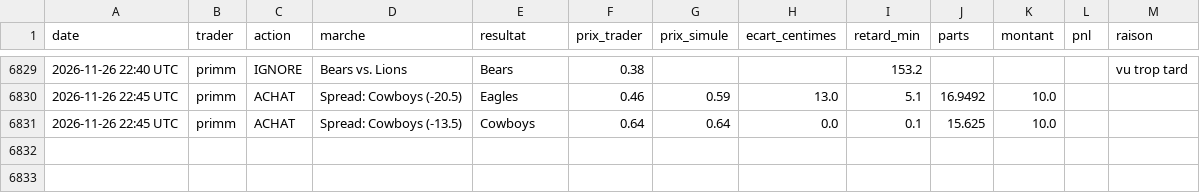
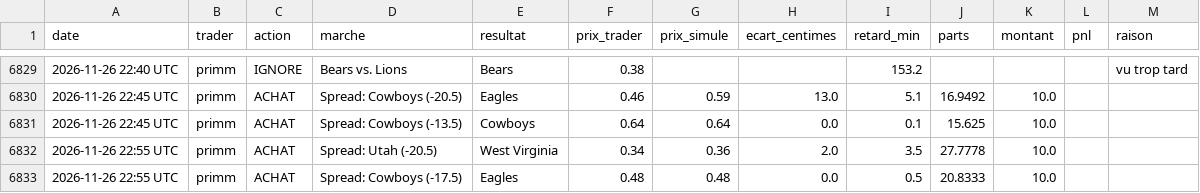
Before and after one commit to matusalem001/copytrade-sim, a CSV file: data/journal.csv, drawn as a sheet; only a part is shown, gaps mark what is left out; the diff names each change by its address in the sheet, - before the commit and + after, or states it on an @@ line.

```diff
--- a/data/journal.csv
+++ b/data/journal.csv
+row 6832: 2026-11-26 22:55 UTC | primm | ACHAT | Spread: Utah (-20.5) | West Virginia | 0.34 | 0.36 | 2.0 | 3.5 | 27.7778 | 10.0
+row 6833: 2026-11-26 22:55 UTC | primm | ACHAT | Spread: Cowboys (-17.5) | Eagles | 0.48 | 0.48 | 0.0 | 0.5 | 20.8333 | 10.0
```
Also changed, not shown: 3 other files.
